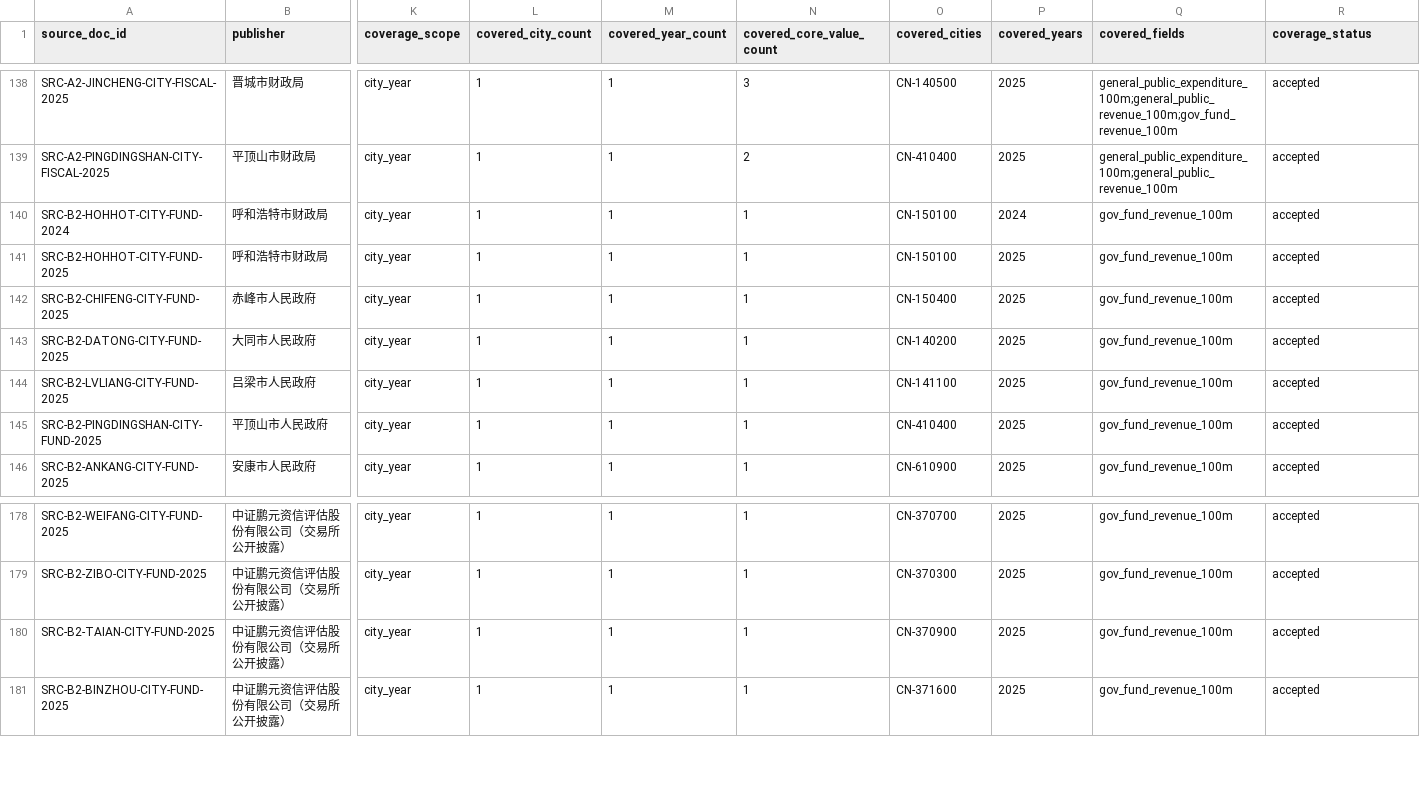
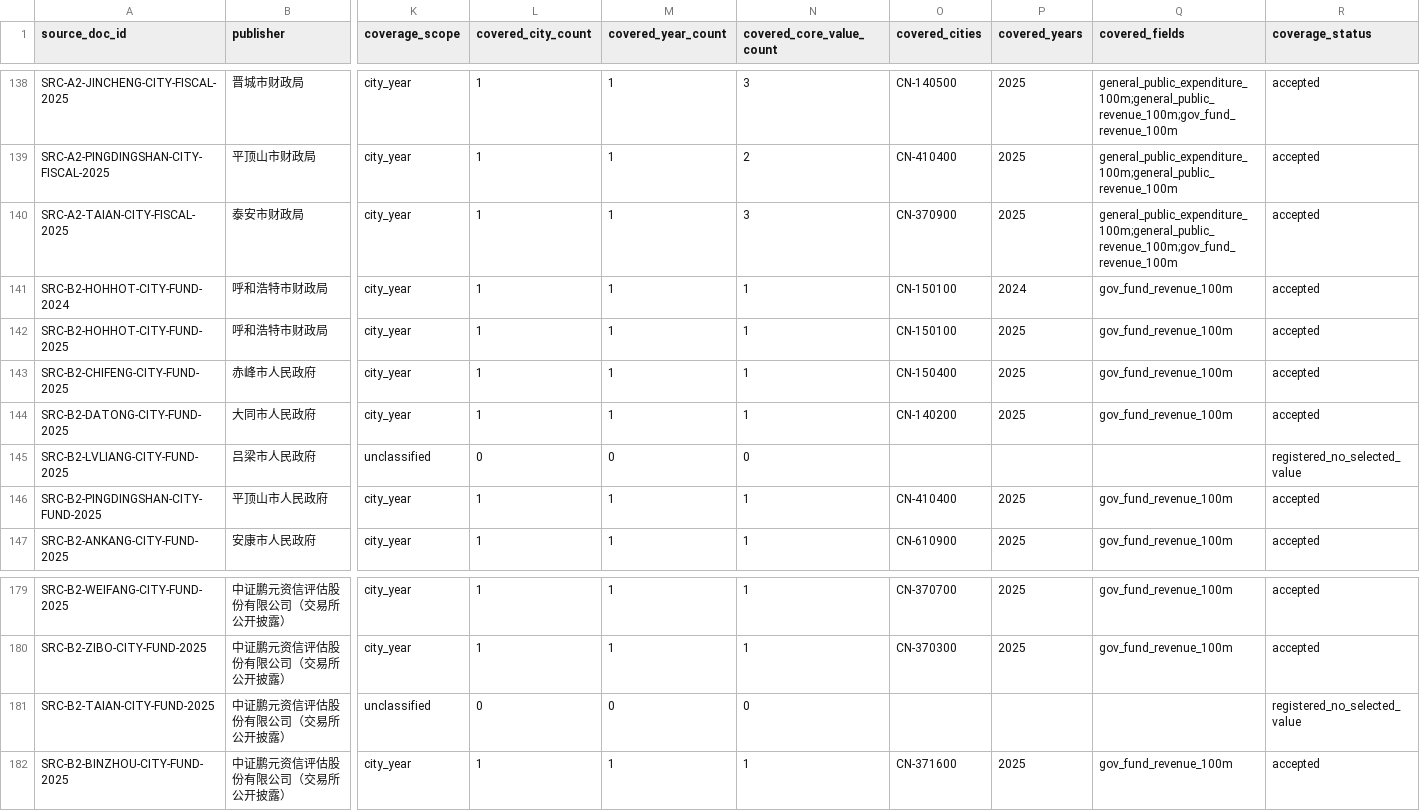
Before and after one commit to chenfei2008c/china-local-debt-atlas, a CSV file: outputs/national_prefecture_panel_2018_2026/batch_source_registry.csv, drawn as a sheet; only a part is shown, gaps mark what is left out; addresses are those after the commit; rows hold the shown columns only; the diff names each change by its address in the sheet, - before the commit and + after, or states it on an @@ line.

```diff
--- a/outputs/national_prefecture_panel_2018_2026/batch_source_registry.csv
+++ b/outputs/national_prefecture_panel_2018_2026/batch_source_registry.csv
+row 140: SRC-A2-TAIAN-CITY-FISCAL-2025 | 泰安市财政局 | city_year | 1 | 1 | 3 | CN-370900 | 2025 | general_public_expenditure_100m;general_public_revenue_100m;gov_fund_revenue_100m | accepted
-K145 (coverage_scope): city_year
+K145 (coverage_scope): unclassified
-L145 (covered_city_count): 1
+L145 (covered_city_count): 0
-M145 (covered_year_count): 1
+M145 (covered_year_count): 0
-N145 (covered_core_value_count): 1
+N145 (covered_core_value_count): 0
-O145 (covered_cities): CN-141100
+O145 (covered_cities): (empty)
-P145 (covered_years): 2025
+P145 (covered_years): (empty)
-Q145 (covered_fields): gov_fund_revenue_100m
+Q145 (covered_fields): (empty)
-R145 (coverage_status): accepted
+R145 (coverage_status): registered_no_selected_value
-K181 (coverage_scope): city_year
+K181 (coverage_scope): unclassified
-L181 (covered_city_count): 1
+L181 (covered_city_count): 0
-M181 (covered_year_count): 1
+M181 (covered_year_count): 0
-N181 (covered_core_value_count): 1
+N181 (covered_core_value_count): 0
-O181 (covered_cities): CN-370900
+O181 (covered_cities): (empty)
-P181 (covered_years): 2025
+P181 (covered_years): (empty)
-Q181 (covered_fields): gov_fund_revenue_100m
+Q181 (covered_fields): (empty)
-R181 (coverage_status): accepted
+R181 (coverage_status): registered_no_selected_value
```
Also changed, not shown: outputs/national_prefecture_panel_2018_2026/city_gov_debt.csv, outputs/national_prefecture_panel_2018_2026/core_coverage_report_2018_2025.csv, 12 other files.
